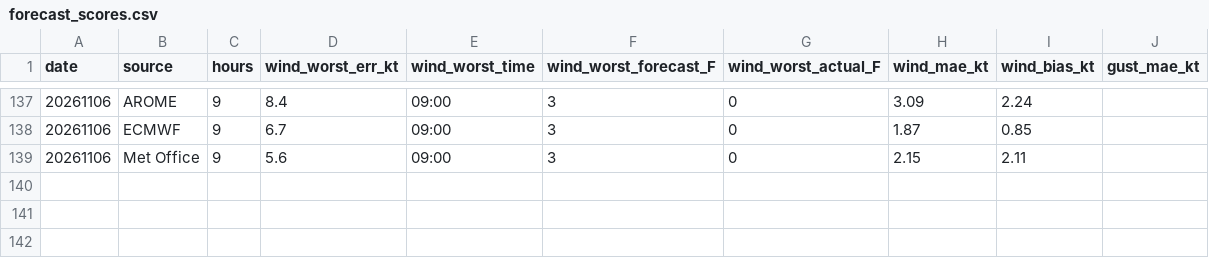
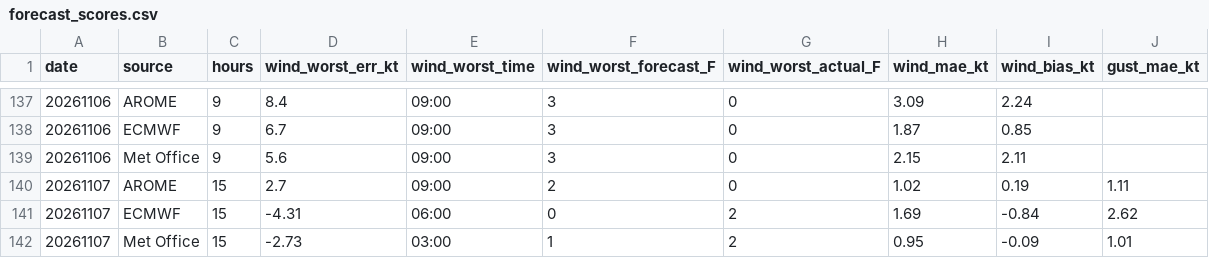
Before and after one commit to Axonproj/wind_graphs, a CSV file: data/forecast_scores.csv, drawn as a sheet; only a part is shown, gaps mark what is left out; the diff names each change by its address in the sheet, - before the commit and + after, or states it on an @@ line.

Commit message:
Automated update (data + graphs) on 2026-11-08 14:01:13

```diff
--- a/data/forecast_scores.csv
+++ b/data/forecast_scores.csv
+row 140: 20261107 | AROME | 15 | 2.7 | 09:00 | 2 | 0 | 1.02 | 0.19 | 1.11
+row 141: 20261107 | ECMWF | 15 | -4.31 | 06:00 | 0 | 2 | 1.69 | -0.84 | 2.62
+row 142: 20261107 | Met Office | 15 | -2.73 | 03:00 | 1 | 2 | 0.95 | -0.09 | 1.01
```
Also changed, not shown: 5 other files.
